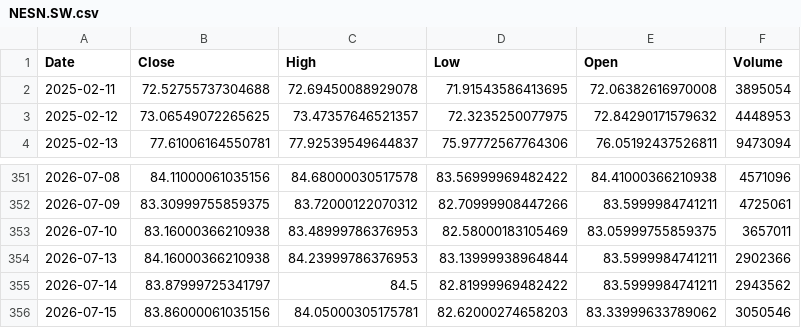
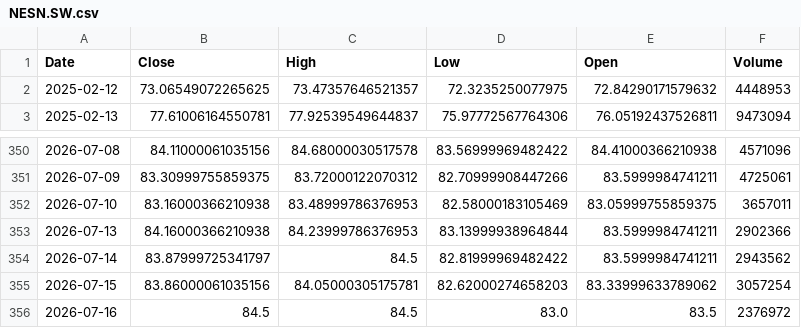
Before and after one commit to angelolosito/directa-telegram-lab, a CSV file: data/market_cache/NESN.SW.csv, drawn as a sheet; only a part is shown, gaps mark what is left out.

```diff
--- a/data/market_cache/NESN.SW.csv
+++ b/data/market_cache/NESN.SW.csv
@@ -1,3 +1,2 @@
 Date,Close,High,Low,Open,Volume
-2025-02-11,72.52755737304688,72.69450088929078,71.91543586413695,72.06382616970008,3895054
 2025-02-12,73.06549072265625,73.47357646521357,72.3235250077975,72.84290171579632,4448953
@@ -355,2 +354,3 @@ Date,Close,High,Low,Open,Volume
 2026-07-14,83.87999725341797,84.5,82.81999969482422,83.5999984741211,2943562
-2026-07-15,83.86000061035156,84.05000305175781,82.62000274658203,83.33999633789062,3050546
+2026-07-15,83.86000061035156,84.05000305175781,82.62000274658203,83.33999633789062,3057254
+2026-07-16,84.5,84.5,83.0,83.5,2376972
```
Also changed, not shown: data/market_cache/ABBV.csv, data/market_cache/CSSPX.MI.csv, 55 other files.
